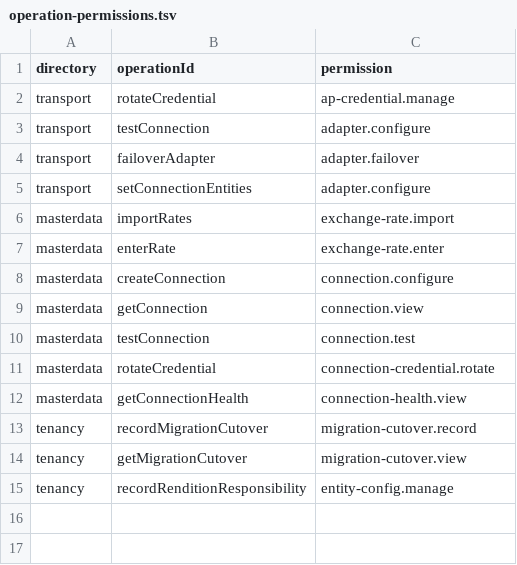
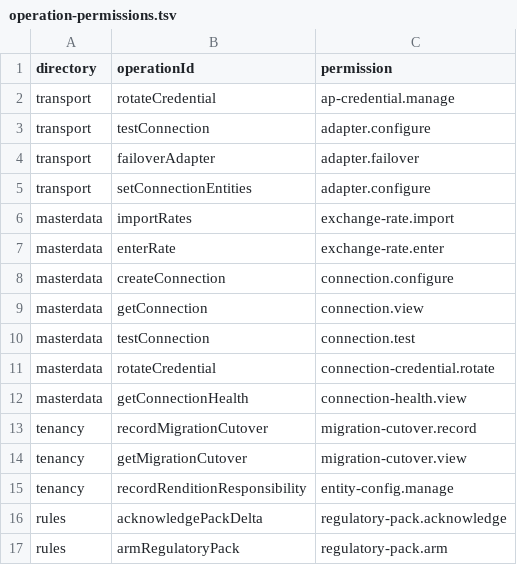
Before and after one commit to dynokore/DynoInvoice, a TSV file: platform-contracts/spectral/operation-permissions.tsv, drawn as a sheet; the diff names each change by its address in the sheet, - before the commit and + after, or states it on an @@ line.

```diff
--- a/platform-contracts/spectral/operation-permissions.tsv
+++ b/platform-contracts/spectral/operation-permissions.tsv
+row 16: rules | acknowledgePackDelta | regulatory-pack.acknowledge
+row 17: rules | armRegulatoryPack | regulatory-pack.arm
```
Also changed, not shown: platform-contracts/rules/required-identifiers.tsv, 1 other file.
